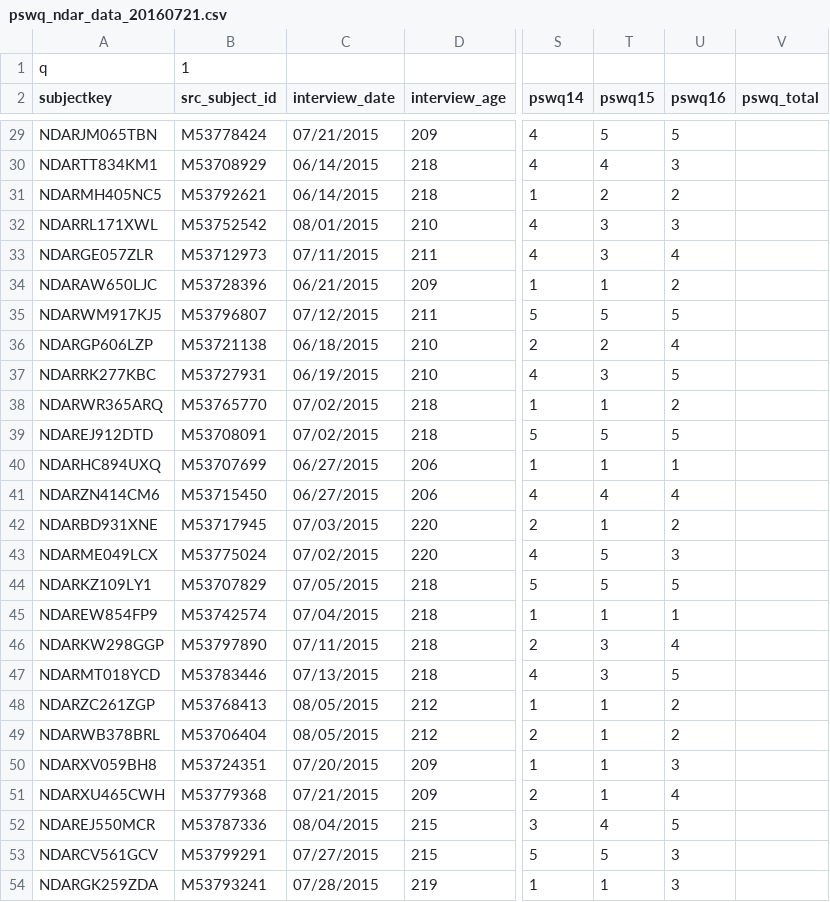
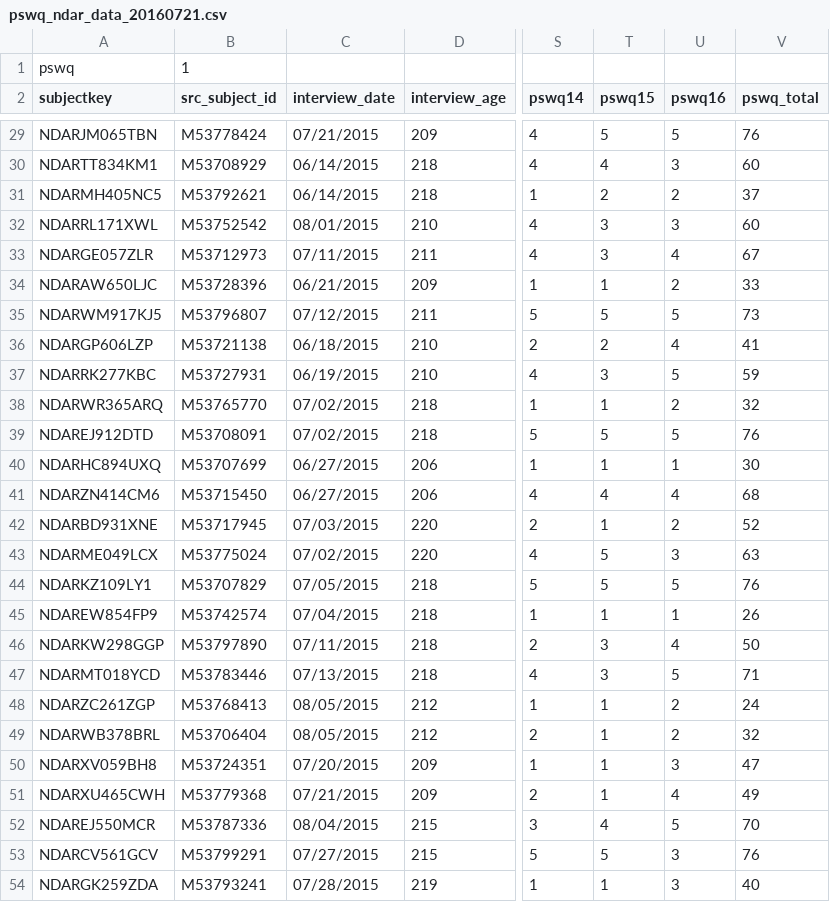
Before and after one commit to rrlittle/rocket, a CSV file: sink_datafiles/pswq_ndar_data_20160721.csv, drawn as a sheet; only a part is shown, gaps mark what is left out; the diff covers the shown part only; the diff names each change by its address in the sheet, - before the commit and + after, or states it on an @@ line.

```diff
--- a/sink_datafiles/pswq_ndar_data_20160721.csv
+++ b/sink_datafiles/pswq_ndar_data_20160721.csv
-A1 (subjectkey): q
+A1 (subjectkey): pswq
-V29 (pswq_total): (empty)
+V29 (pswq_total): 76
-V30 (pswq_total): (empty)
+V30 (pswq_total): 60
-V31 (pswq_total): (empty)
+V31 (pswq_total): 37
-V32 (pswq_total): (empty)
+V32 (pswq_total): 60
-V33 (pswq_total): (empty)
+V33 (pswq_total): 67
-V34 (pswq_total): (empty)
+V34 (pswq_total): 33
-V35 (pswq_total): (empty)
+V35 (pswq_total): 73
-V36 (pswq_total): (empty)
+V36 (pswq_total): 41
-V37 (pswq_total): (empty)
+V37 (pswq_total): 59
-V38 (pswq_total): (empty)
+V38 (pswq_total): 32
-V39 (pswq_total): (empty)
+V39 (pswq_total): 76
-V40 (pswq_total): (empty)
+V40 (pswq_total): 30
-V41 (pswq_total): (empty)
+V41 (pswq_total): 68
-V42 (pswq_total): (empty)
+V42 (pswq_total): 52
-V43 (pswq_total): (empty)
+V43 (pswq_total): 63
-V44 (pswq_total): (empty)
+V44 (pswq_total): 76
-V45 (pswq_total): (empty)
+V45 (pswq_total): 26
-V46 (pswq_total): (empty)
+V46 (pswq_total): 50
-V47 (pswq_total): (empty)
+V47 (pswq_total): 71
-V48 (pswq_total): (empty)
+V48 (pswq_total): 24
-V49 (pswq_total): (empty)
+V49 (pswq_total): 32
-V50 (pswq_total): (empty)
+V50 (pswq_total): 47
-V51 (pswq_total): (empty)
+V51 (pswq_total): 49
-V52 (pswq_total): (empty)
+V52 (pswq_total): 70
-V53 (pswq_total): (empty)
+V53 (pswq_total): 76
-V54 (pswq_total): (empty)
+V54 (pswq_total): 40
```
Also changed, not shown: 46 edited cells elsewhere in this file, mapping_files/rpq01_templet_JZ_20160721.csv, 13 other files.
